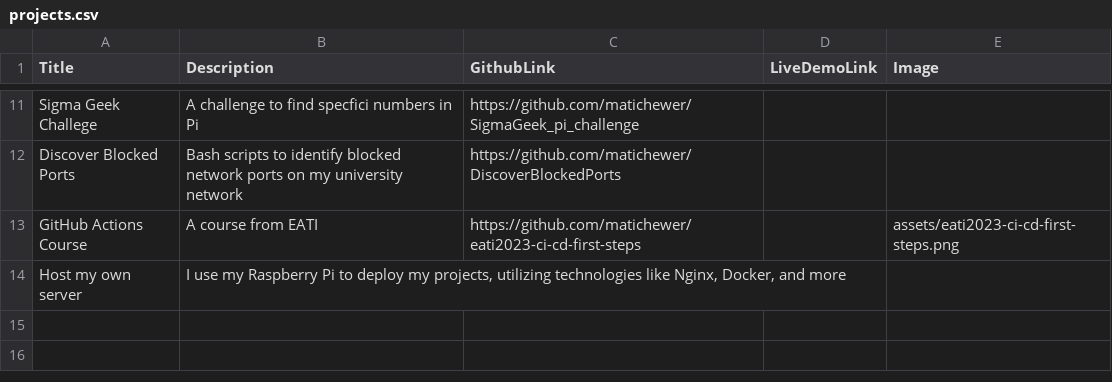
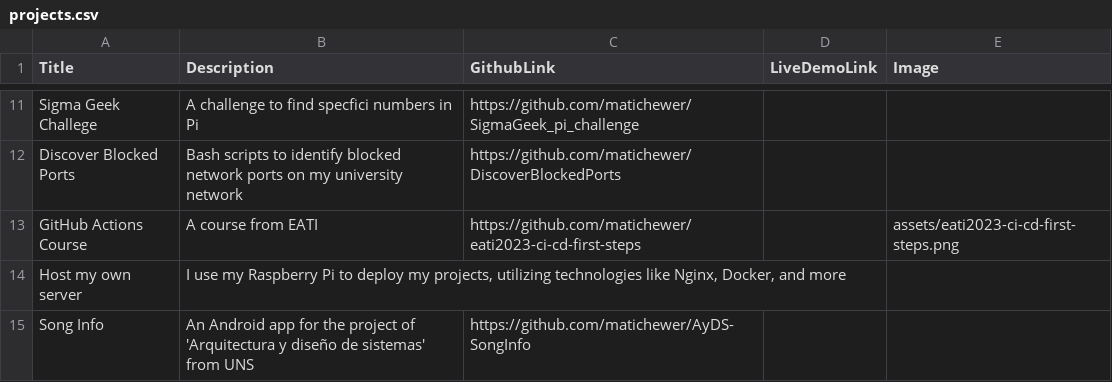
Before and after one commit to matichewer/portfolio, a CSV file: projects.csv, drawn as a sheet; only a part is shown, gaps mark what is left out.

Commit message:
Add Song Info to projects

```diff
--- a/projects.csv
+++ b/projects.csv
@@ -14 +14,2 @@ GitHub Actions Course;A course from EATI;https://github.com/matichewer/eati2023-
 Host my own server;I use my Raspberry Pi to deploy my projects, utilizing technologies like Nginx, Docker, and more;;;
+Song Info;An Android app for the project of 'Arquitectura y diseño de sistemas' from UNS;https://github.com/matichewer/AyDS-SongInfo;;
```
